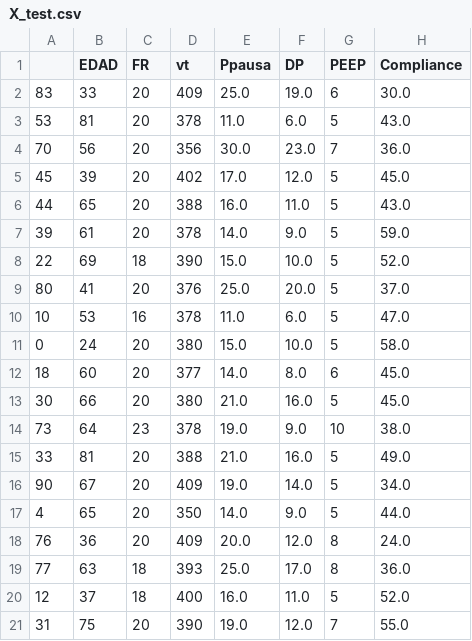
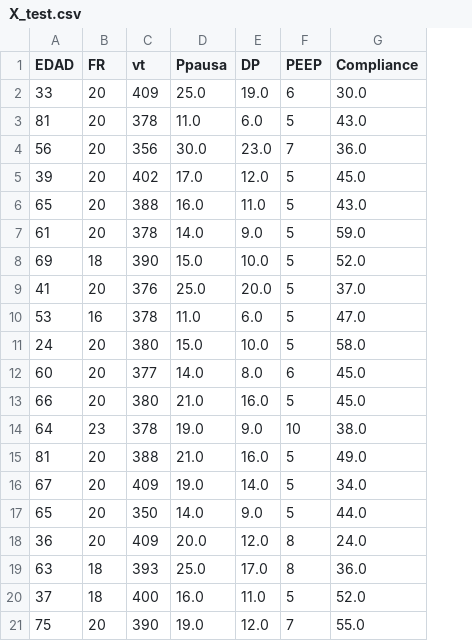
Before and after one commit to edu-417/weaning_model, a CSV file: X_test.csv, drawn as a sheet; only a part is shown; the diff names each change by its address in the sheet, - before the commit and + after, or states it on an @@ line.

Commit message:
Add files via upload

```diff
--- a/X_test.csv
+++ b/X_test.csv
-column A, rows 2-21: 83 | 53 | 70 | 45 | 44 | 39 | 22 | 80 | 10 | 0 | 18 | 30 | 73 | 33 | 90 | 4 | 76 | 77 | 12 | 31
```
